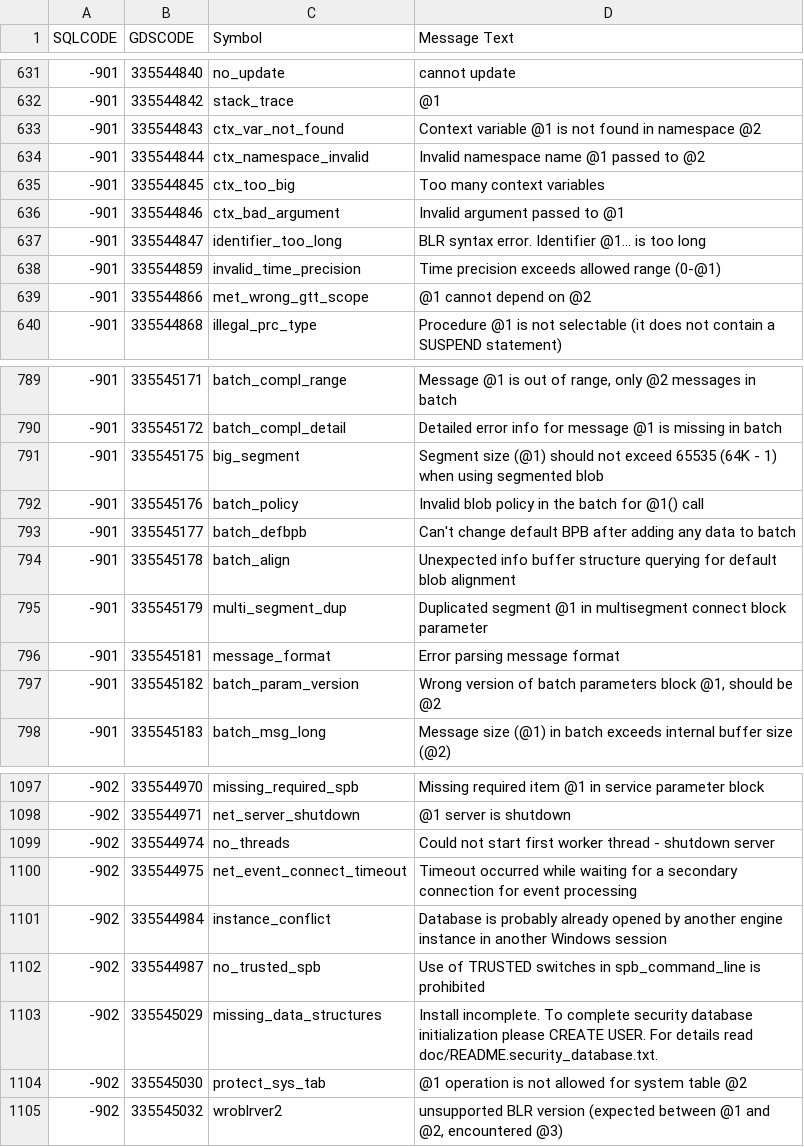
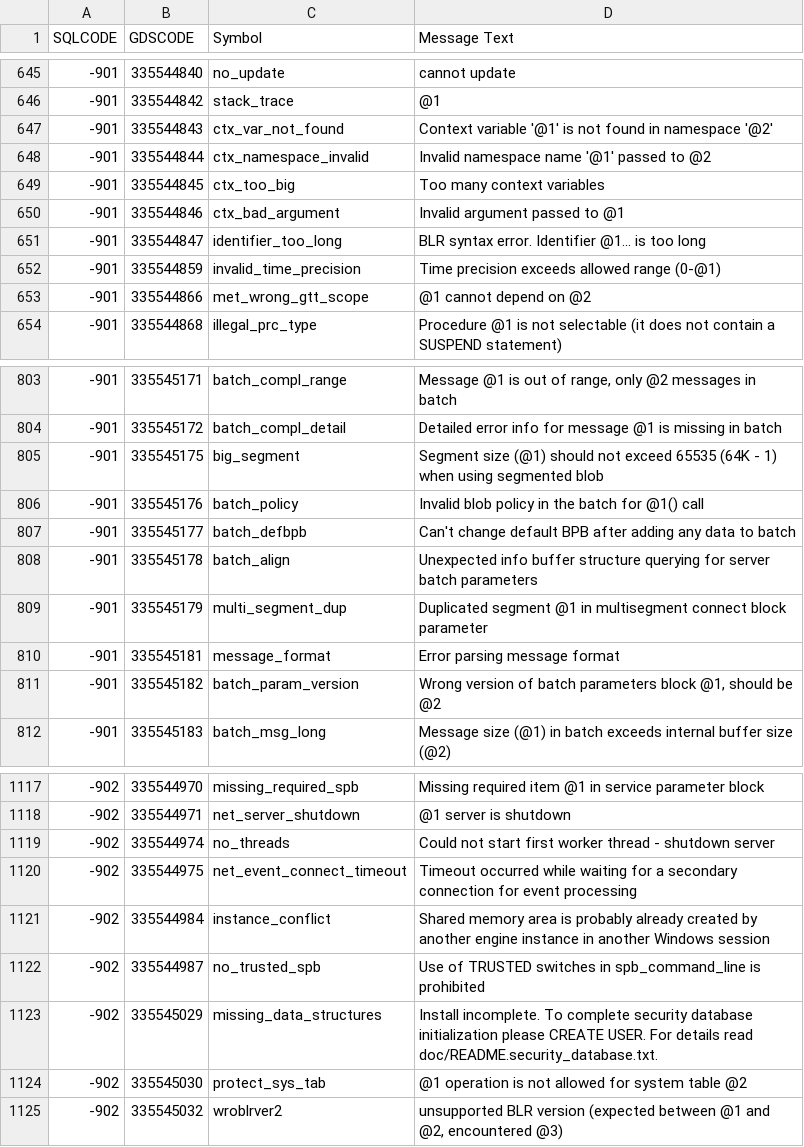
Before and after one commit to sim1984/langref50, a CSV file: _fblangref-appx02-errorcodes.csv, drawn as a sheet; only a part is shown, gaps mark what is left out; addresses are those after the commit; the diff covers the shown part only; the diff names each change by its address in the sheet, - before the commit and + after, or states it on an @@ line.

```diff
--- a/_fblangref-appx02-errorcodes.csv
+++ b/_fblangref-appx02-errorcodes.csv
-D647 (Message Text): Context variable @1 is not found in namespace @2
+D647 (Message Text): Context variable '@1' is not found in namespace '@2'
-D648 (Message Text): Invalid namespace name @1 passed to @2
+D648 (Message Text): Invalid namespace name '@1' passed to @2
-D808 (Message Text): …querying for default blob alignment
+D808 (Message Text): …querying for server batch parameters
-D1121 (Message Text): Database is probably already opened by another…
+D1121 (Message Text): Shared memory area is probably already created by another…
```
Also changed, not shown: 26 added rows, 1 removed row and 5 edited cells elsewhere in this file, 5 other files.
